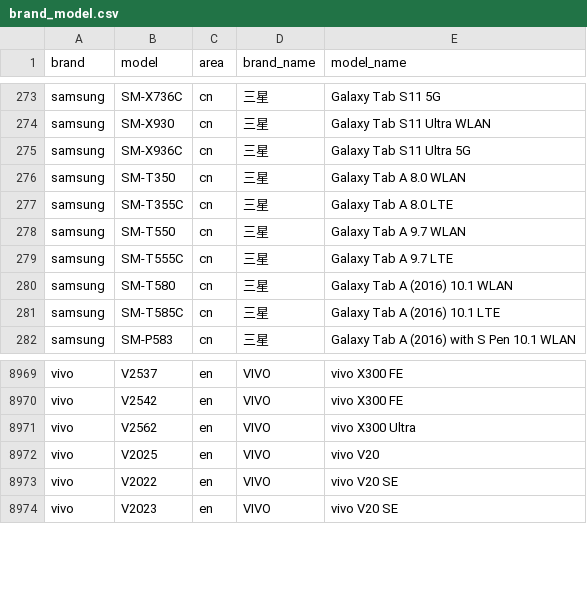
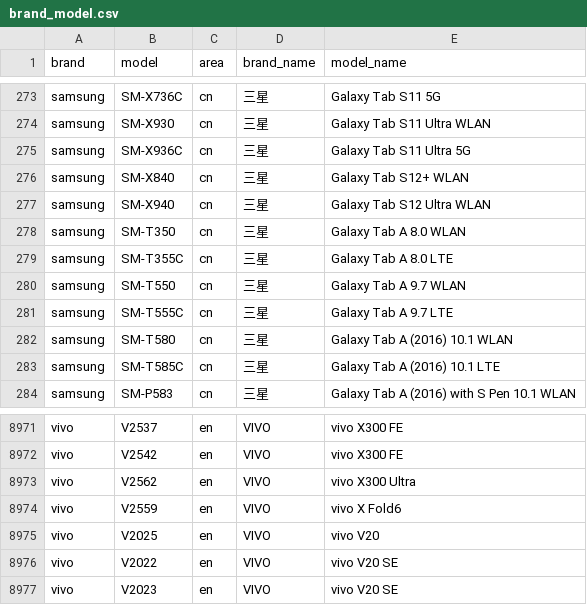
Before and after one commit to ShowMeThe/MobileModels, a CSV file: brand_model.csv, drawn as a sheet; only a part is shown, gaps mark what is left out; the diff names each change by its address in the sheet, - before the commit and + after, or states it on an @@ line.

Commit message:
Sync with MobileModels

```diff
--- a/brand_model.csv
+++ b/brand_model.csv
+row 276: samsung | SM-X840 | cn | 三星 | Galaxy Tab S12+ WLAN
+row 277: samsung | SM-X940 | cn | 三星 | Galaxy Tab S12 Ultra WLAN
+row 8974: vivo | V2559 | en | VIVO | vivo X Fold6
```
Also changed, not shown: 1 other file.
